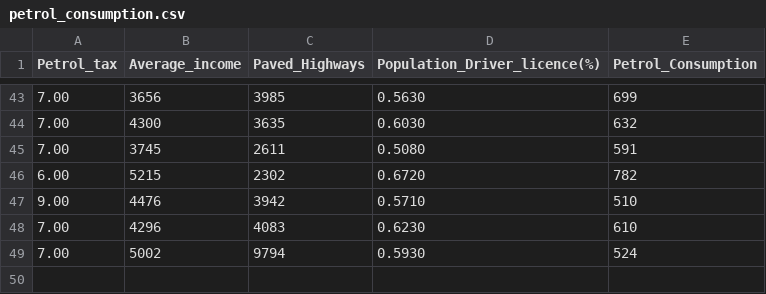
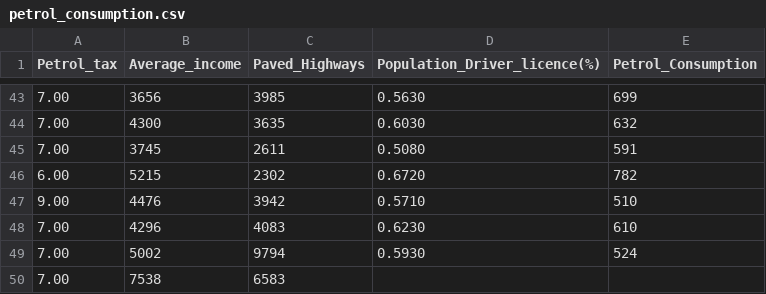
Before and after one commit to Vihaan678/Python_Projects, a CSV file: Class_Projects/Lesson_11/ACT_1/petrol_consumption.csv, drawn as a sheet; only a part is shown, gaps mark what is left out.

```diff
--- a/Class_Projects/Lesson_11/ACT_1/petrol_consumption.csv
+++ b/Class_Projects/Lesson_11/ACT_1/petrol_consumption.csv
@@ -49 +49,2 @@ Petrol_tax,Average_income,Paved_Highways,Population_Driver_licence(%),Petrol_Con
 7.00,5002,9794,0.5930,524
+7.00,7538,6583
```
Also changed, not shown: 14 other files.
